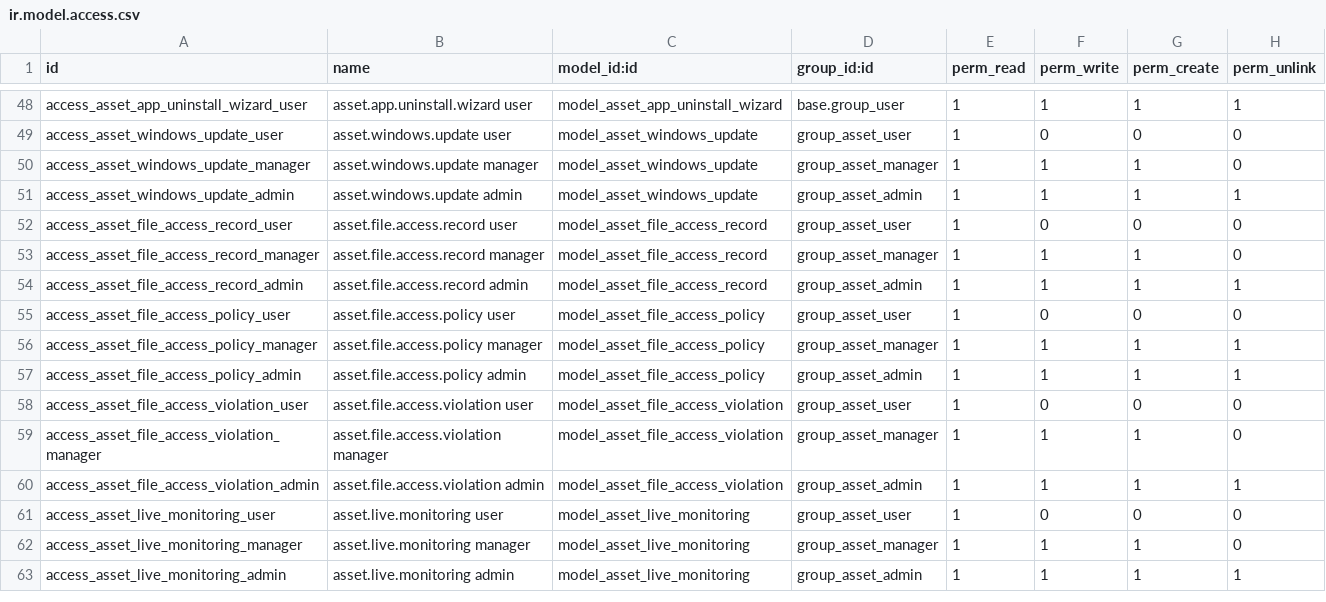
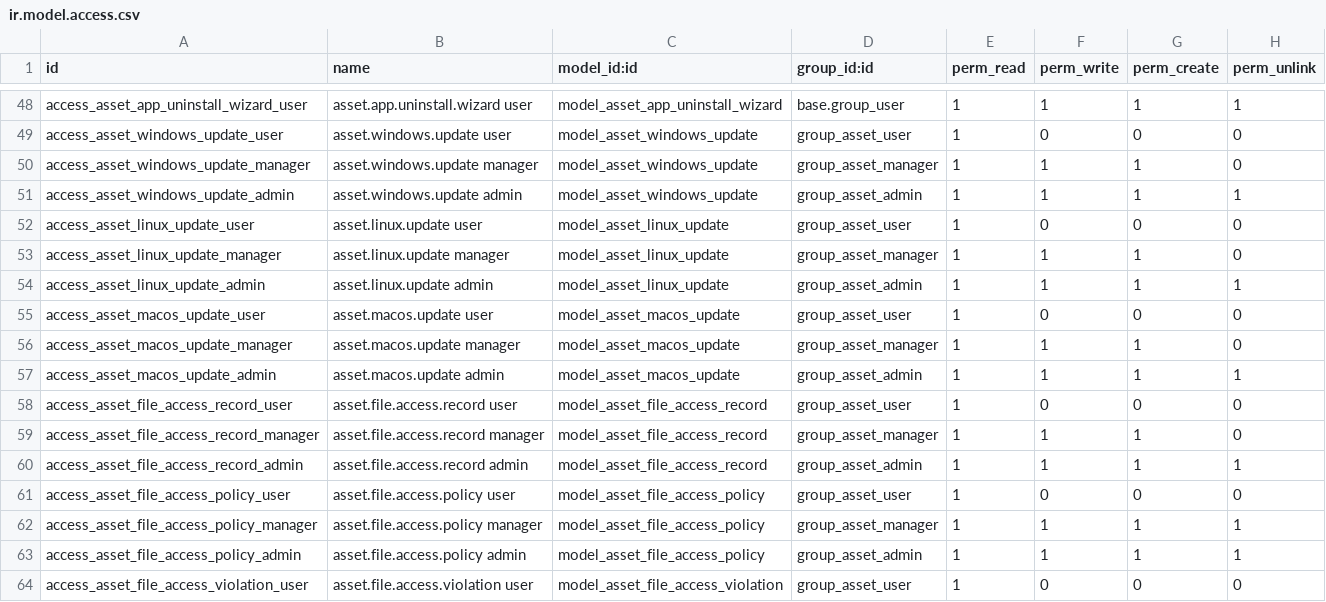
Before and after one commit to thejayakumar-k/asset-management-system, a CSV file: asset_management/security/ir.model.access.csv, drawn as a sheet; only a part is shown, gaps mark what is left out; the shorter side is filled out with more unchanged rows.

```diff
--- a/asset_management/security/ir.model.access.csv
+++ b/asset_management/security/ir.model.access.csv
@@ -51,2 +51,8 @@ access_asset_windows_update_manager,asset.windows.update manager,model_asset_win
 access_asset_windows_update_admin,asset.windows.update admin,model_asset_windows_update,group_asset_admin,1,1,1,1
+access_asset_linux_update_user,asset.linux.update user,model_asset_linux_update,group_asset_user,1,0,0,0
+access_asset_linux_update_manager,asset.linux.update manager,model_asset_linux_update,group_asset_manager,1,1,1,0
+access_asset_linux_update_admin,asset.linux.update admin,model_asset_linux_update,group_asset_admin,1,1,1,1
+access_asset_macos_update_user,asset.macos.update user,model_asset_macos_update,group_asset_user,1,0,0,0
+access_asset_macos_update_manager,asset.macos.update manager,model_asset_macos_update,group_asset_manager,1,1,1,0
+access_asset_macos_update_admin,asset.macos.update admin,model_asset_macos_update,group_asset_admin,1,1,1,1
 access_asset_file_access_record_user,asset.file.access.record user,model_asset_file_access_record,group_asset_user,1,0,0,0
```
Also changed, not shown: 22 other files.
